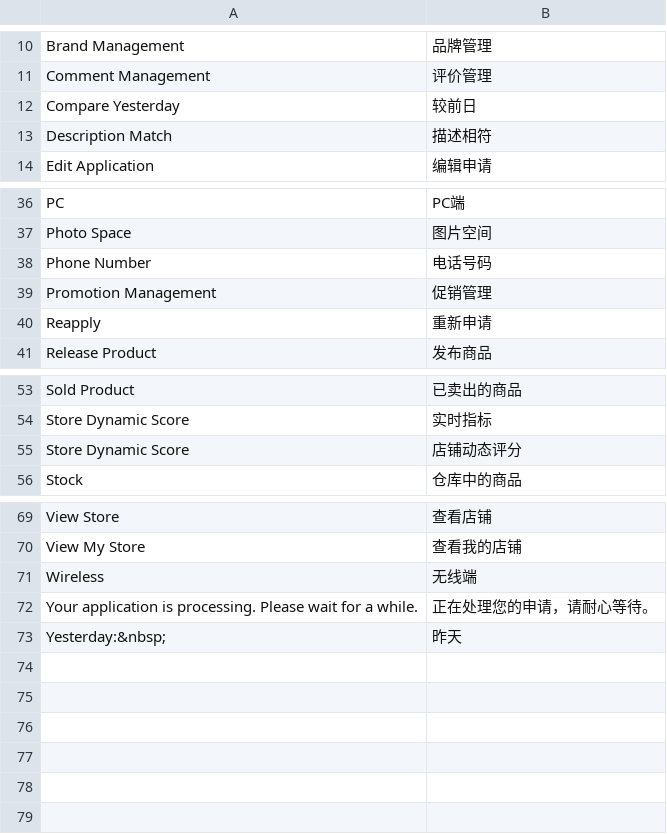
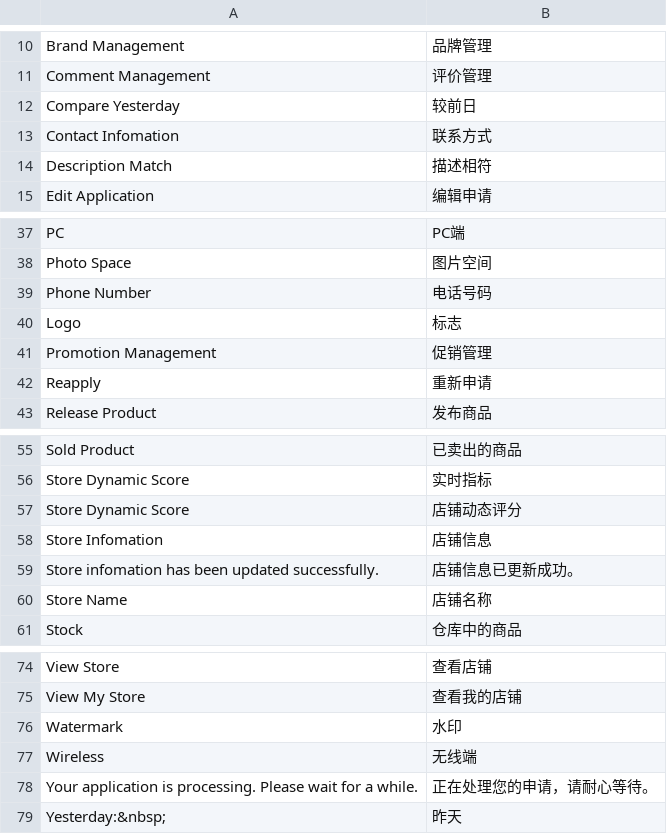
Before and after one commit to peachyang/py_website, a CSV file: app/i18n/zh-CN/retailer.csv, drawn as a sheet; only a part is shown, gaps mark what is left out.

```diff
--- a/app/i18n/zh-CN/retailer.csv
+++ b/app/i18n/zh-CN/retailer.csv
@@ -12,2 +12,3 @@
 "Compare Yesterday","较前日"
+"Contact Infomation","联系方式"
 "Description Match","描述相符"
@@ -38,2 +39,3 @@
 "Phone Number","电话号码"
+"Logo","标志"
 "Promotion Management","促销管理"
@@ -55,2 +57,5 @@
 "Store Dynamic Score","店铺动态评分"
+"Store Infomation","店铺信息"
+"Store infomation has been updated successfully.","店铺信息已更新成功。"
+"Store Name","店铺名称"
 "Stock", "仓库中的商品"
@@ -70,2 +75,3 @@
 "View My Store","查看我的店铺"
+"Watermark","水印"
 "Wireless","无线端"
```
Also changed, not shown: 23 other files.
